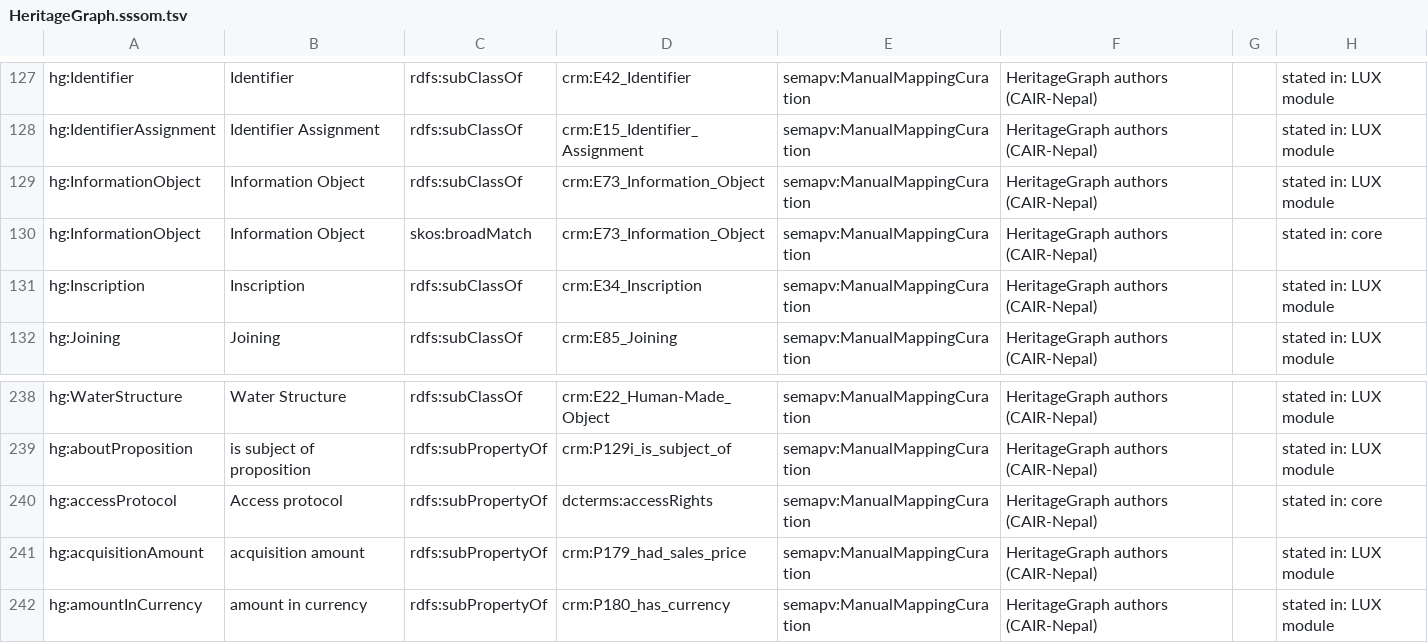
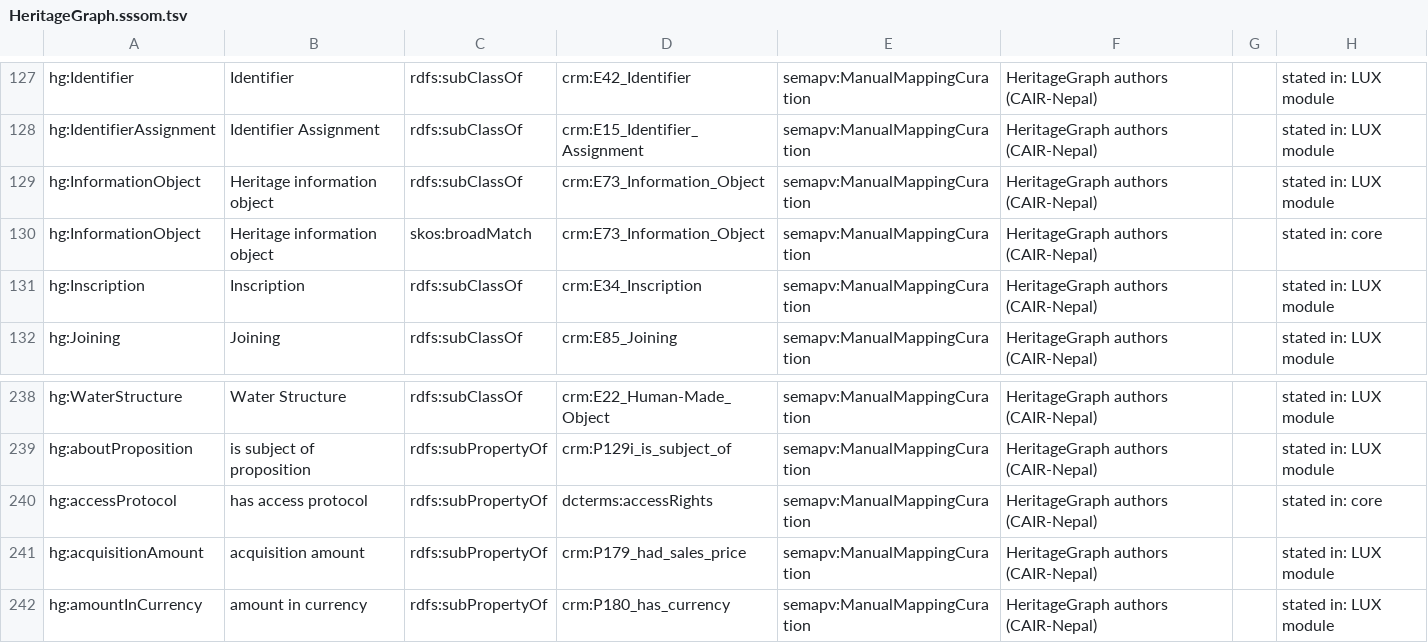
Before and after one commit to CAIRNepal/heritagegraphontology, a TSV file: ontology/mappings/HeritageGraph.sssom.tsv, drawn as a sheet; only a part is shown, gaps mark what is left out.

```diff
--- a/ontology/mappings/HeritageGraph.sssom.tsv
+++ b/ontology/mappings/HeritageGraph.sssom.tsv
@@ -128,4 +128,4 @@ hg:Identifier	Identifier	rdfs:subClassOf	crm:E42_Identifier	semapv:ManualMapping
 hg:IdentifierAssignment	Identifier Assignment	rdfs:subClassOf	crm:E15_Identifier_Assignment	semapv:ManualMappingCuration	HeritageGraph authors (CAIR-Nepal)		stated in: LUX module
-hg:InformationObject	Information Object	rdfs:subClassOf	crm:E73_Information_Object	semapv:ManualMappingCuration	HeritageGraph authors (CAIR-Nepal)		stated in: LUX module
-hg:InformationObject	Information Object	skos:broadMatch	crm:E73_Information_Object	semapv:ManualMappingCuration	HeritageGraph authors (CAIR-Nepal)		stated in: core
+hg:InformationObject	Heritage information object	rdfs:subClassOf	crm:E73_Information_Object	semapv:ManualMappingCuration	HeritageGraph authors (CAIR-Nepal)		stated in: LUX module
+hg:InformationObject	Heritage information object	skos:broadMatch	crm:E73_Information_Object	semapv:ManualMappingCuration	HeritageGraph authors (CAIR-Nepal)		stated in: core
 hg:Inscription	Inscription	rdfs:subClassOf	crm:E34_Inscription	semapv:ManualMappingCuration	HeritageGraph authors (CAIR-Nepal)		stated in: LUX module
@@ -239,3 +239,3 @@ hg:WaterStructure	Water Structure	rdfs:subClassOf	crm:E22_Human-Made_Object	sema
 hg:aboutProposition	is subject of proposition	rdfs:subPropertyOf	crm:P129i_is_subject_of	semapv:ManualMappingCuration	HeritageGraph authors (CAIR-Nepal)		stated in: LUX module
-hg:accessProtocol	Access protocol	rdfs:subPropertyOf	dcterms:accessRights	semapv:ManualMappingCuration	HeritageGraph authors (CAIR-Nepal)		stated in: core
+hg:accessProtocol	has access protocol	rdfs:subPropertyOf	dcterms:accessRights	semapv:ManualMappingCuration	HeritageGraph authors (CAIR-Nepal)		stated in: core
 hg:acquisitionAmount	acquisition amount	rdfs:subPropertyOf	crm:P179_had_sales_price	semapv:ManualMappingCuration	HeritageGraph authors (CAIR-Nepal)		stated in: LUX module
```
Also changed, not shown: evaluation/rater/mapping_rater_sheet.csv, 54 other files.
